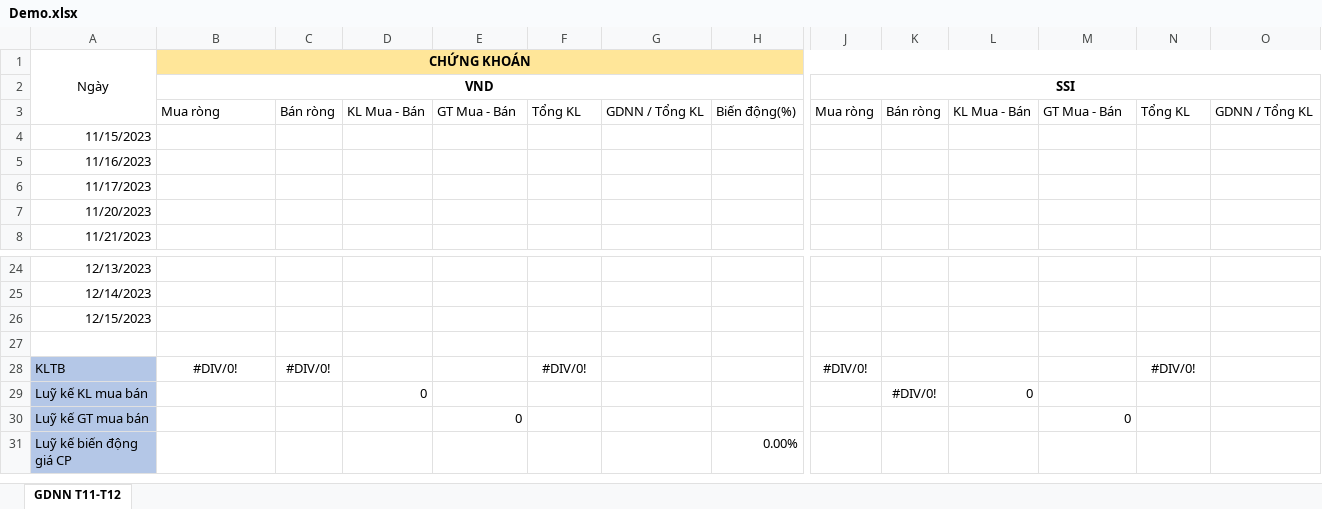
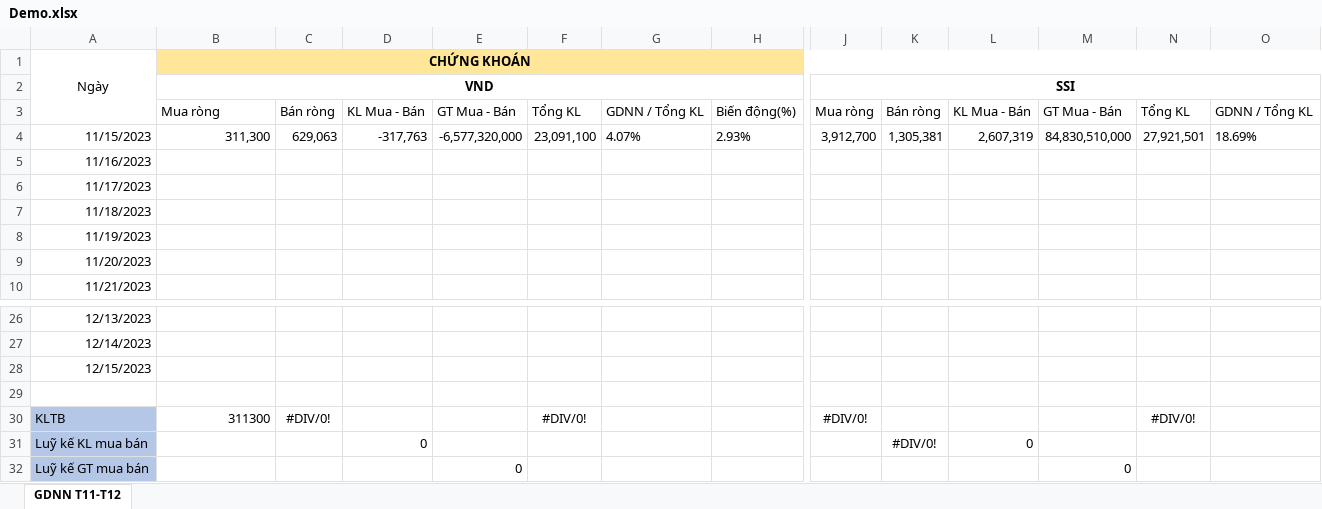
Before and after one commit to fury2003/stocks, an Excel workbook: 2023/Demo.xlsx, sheet GDNN T11-T12, drawn as a sheet; only a part is shown, gaps mark what is left out; the shorter side is filled out with more unchanged rows; values as stored, in another font and other column widths than the file's, no borders; conditional formats not drawn; removed rows and columns are numbered as before the commit, all else as after; rows hold the shown columns only; the diff names each change by its address in the sheet, - before the commit and + after, or states it on an @@ line.

Commit message:
cap nhat ngay 4/12/2023

```diff
--- a/2023/Demo.xlsx (sheet GDNN T11-T12)
+++ b/2023/Demo.xlsx (sheet GDNN T11-T12)
-row 4: 11/15/2023
+row 4: 11/15/2023 | 311,300 | 629,063 | -317,763 | -6,577,320,000 | 23,091,100 | 4.07% | 2.93% | 3,912,700 | 1,305,381 | 2,607,319 | 84,830,510,000 | 27,921,501 | 18.69%
+row 7: 11/18/2023
+row 8: 11/19/2023
-B30 (CHỨNG KHOÁN): #DIV/0!
+B30 (CHỨNG KHOÁN): 311300
-B30 alignment: center
+B30 alignment: right
```
Also changed, not shown: formulas that keep their value.
